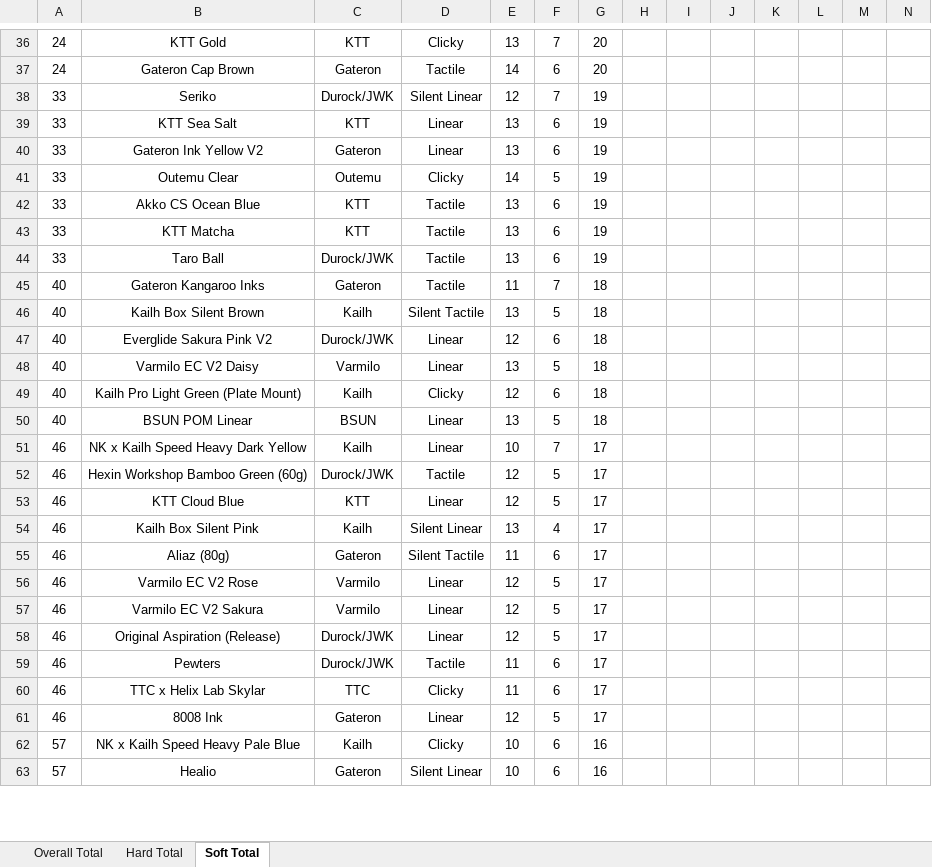
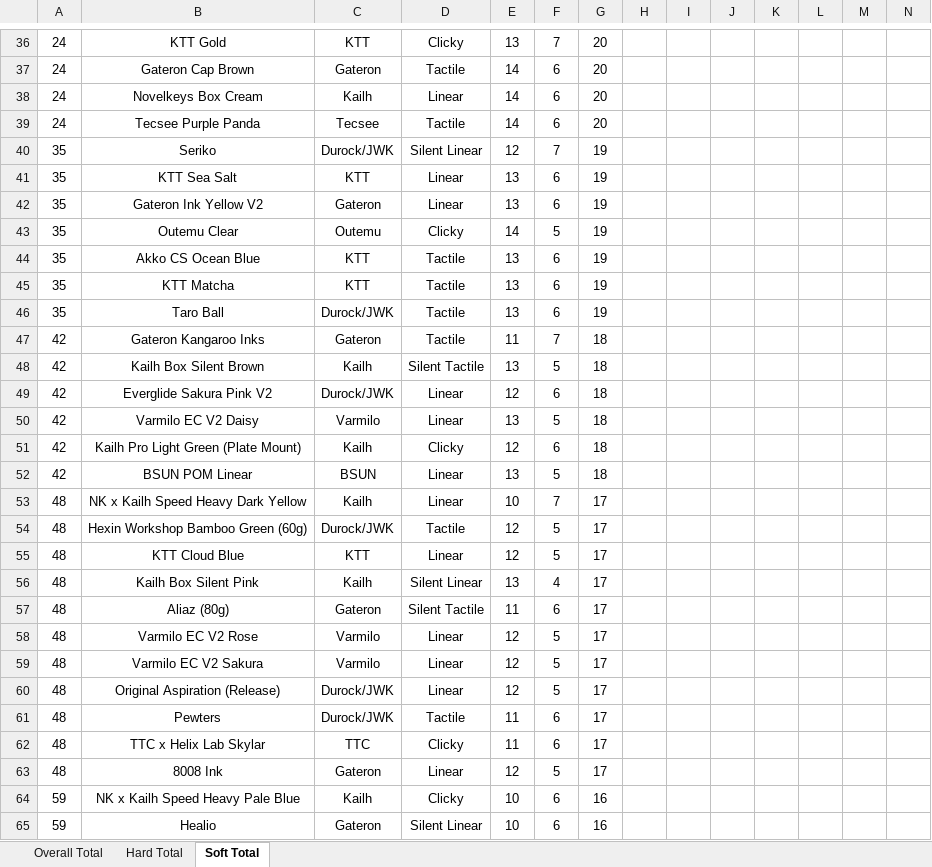
Before and after one commit to ThereminGoat/switch-scores, an Excel workbook: Composite Score Sheet.xlsx, sheet Soft Total, drawn as a sheet; only a part is shown, gaps mark what is left out; values as stored, in another font and other column widths than the file's, no borders; charts and pictures not drawn; addresses are those after the commit; the diff covers the shown part only; the diff names each change by its address in the sheet, - before the commit and + after, or states it on an @@ line.

```diff
--- a/Composite Score Sheet.xlsx (sheet Soft Total)
+++ b/Composite Score Sheet.xlsx (sheet Soft Total)
+row 38: 24 | Novelkeys Box Cream | Kailh | Linear | 14 | 6 | 20
+row 39: 24 | Tecsee Purple Panda | Tecsee | Tactile | 14 | 6 | 20
-A40:A46: 33
+A40:A46: 35
-A47:A52: 40
+A47:A52: 42
-A53:A63: 46
+A53:A63: 48
-A64:A65: 57
+A64:A65: 59
```
Also changed, not shown: 4 added rows and 75 edited cells elsewhere in this sheet, sheet Hard Total, sheet Overall Total, formulas that keep their value, 6 other files.
